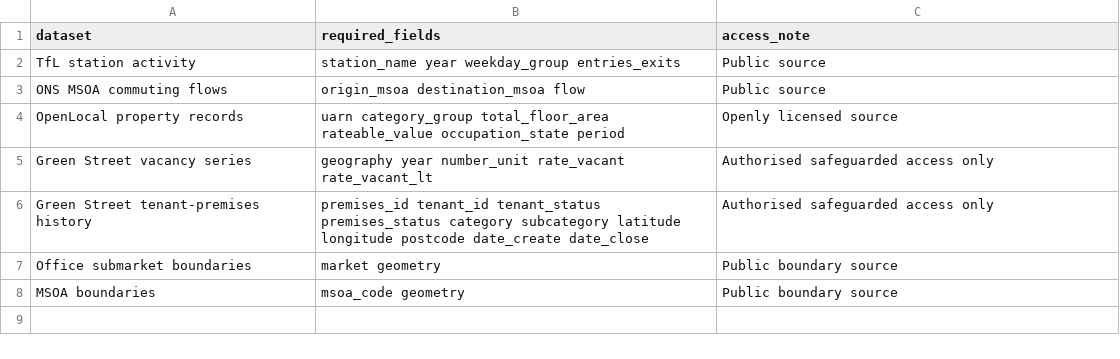
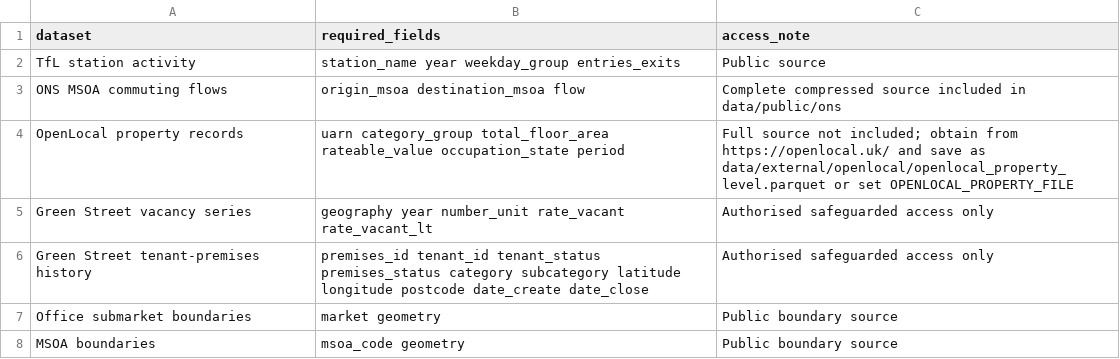
Before and after one commit to Louise0311/london-retail-adjustment-changing-work, a CSV file: data/file_manifest.example.csv, drawn as a sheet.

```diff
--- a/data/file_manifest.example.csv
+++ b/data/file_manifest.example.csv
@@ -2,4 +2,4 @@ dataset,required_fields,access_note
 TfL station activity,station_name year weekday_group entries_exits,Public source
-ONS MSOA commuting flows,origin_msoa destination_msoa flow,Public source
-OpenLocal property records,uarn category_group total_floor_area rateable_value occupation_state period,Openly licensed source
+ONS MSOA commuting flows,origin_msoa destination_msoa flow,Complete compressed source included in data/public/ons
+OpenLocal property records,uarn category_group total_floor_area rateable_value occupation_state period,Full source not included; obtain from https://openlocal.uk/ and save as data/external/openlocal/openlocal_property_level.parquet or set OPENLOCAL_PROPERTY_FILE
 Green Street vacancy series,geography year number_unit rate_vacant rate_vacant_lt,Authorised safeguarded access only
```
Also changed, not shown: data/file_manifest.csv, 35 other files.
